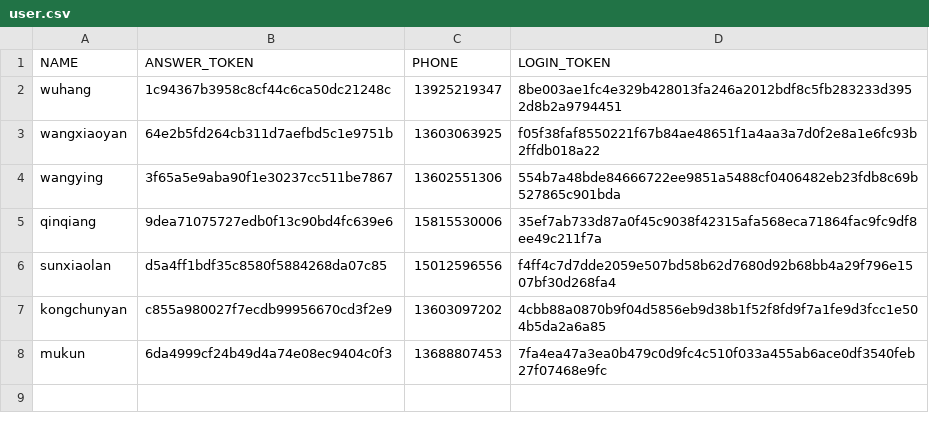
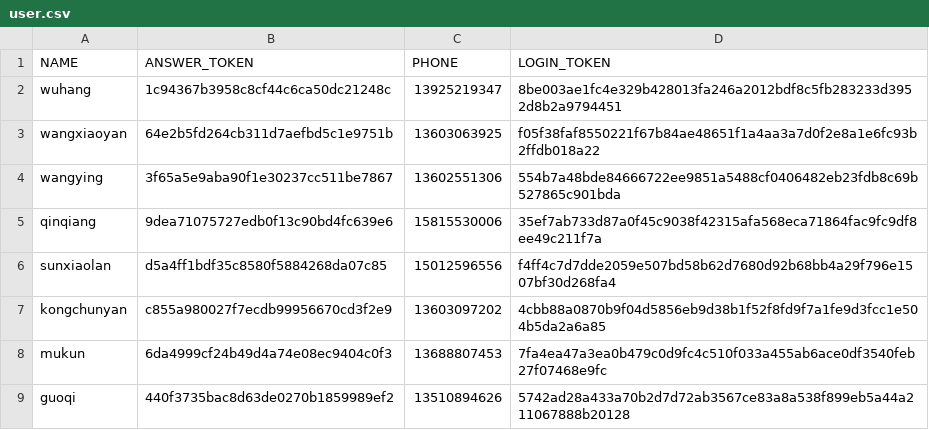
Before and after one commit to fonoisrev/auto-answer, a CSV file: data/user.csv, drawn as a sheet; the diff names each change by its address in the sheet, - before the commit and + after, or states it on an @@ line.

```diff
--- a/data/user.csv
+++ b/data/user.csv
+row 9: guoqi | 440f3735bac8d63de0270b1859989ef2 | 13510894626 | 5742ad28a433a70b2d7d72ab3567ce83a8a538f899eb5a44a211067888b20128
```
Also changed, not shown: data/QA.csv, 1 other file.
